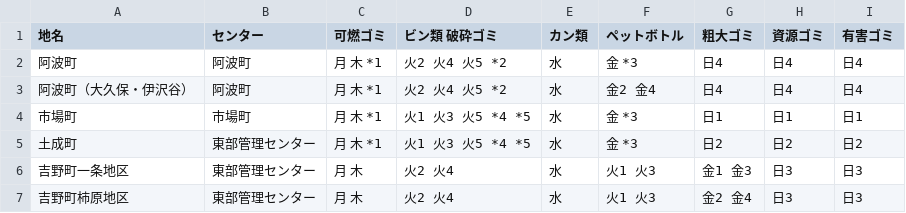
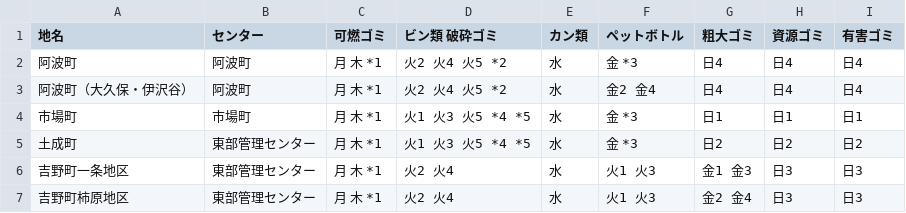
Before and after one commit to tokushima5374/awashi, a CSV file: data/area_days.csv, drawn as a sheet.

Commit message:
Update area_days.csv

```diff
--- a/data/area_days.csv
+++ b/data/area_days.csv
@@ -5,3 +5,3 @@
 土成町,東部管理センター,月 木 *1,火1 火3 火5 *4 *5,水,金 *3,日2,日2,日2
-吉野町一条地区,東部管理センター,月 木,火2 火4,水,火1 火3,金1 金3,日3,日3
-吉野町柿原地区,東部管理センター,月 木,火2 火4,水,火1 火3,金2 金4,日3,日3
+吉野町一条地区,東部管理センター,月 木 *1,火2 火4,水,火1 火3,金1 金3,日3,日3
+吉野町柿原地区,東部管理センター,月 木 *1,火2 火4,水,火1 火3,金2 金4,日3,日3
```
